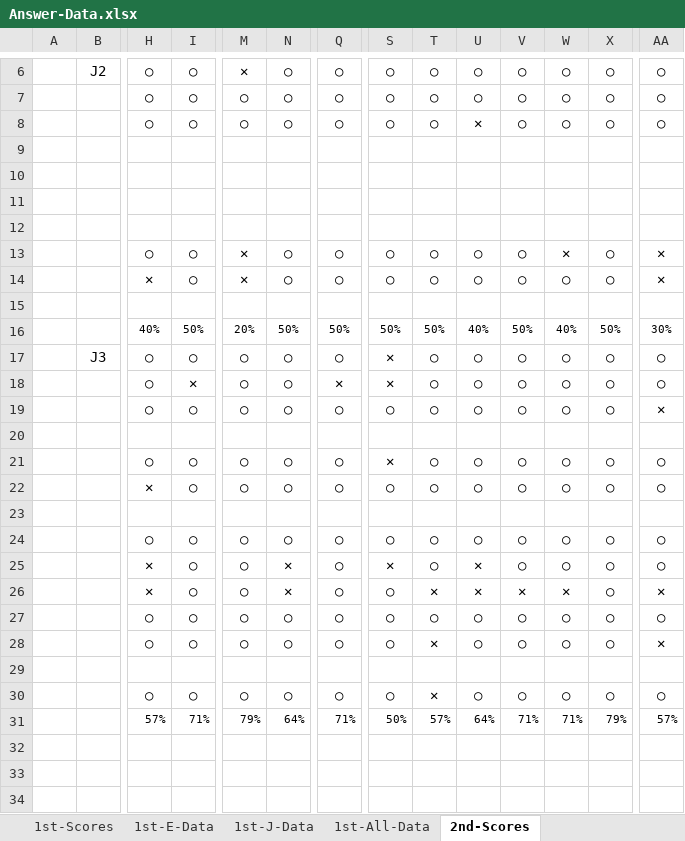
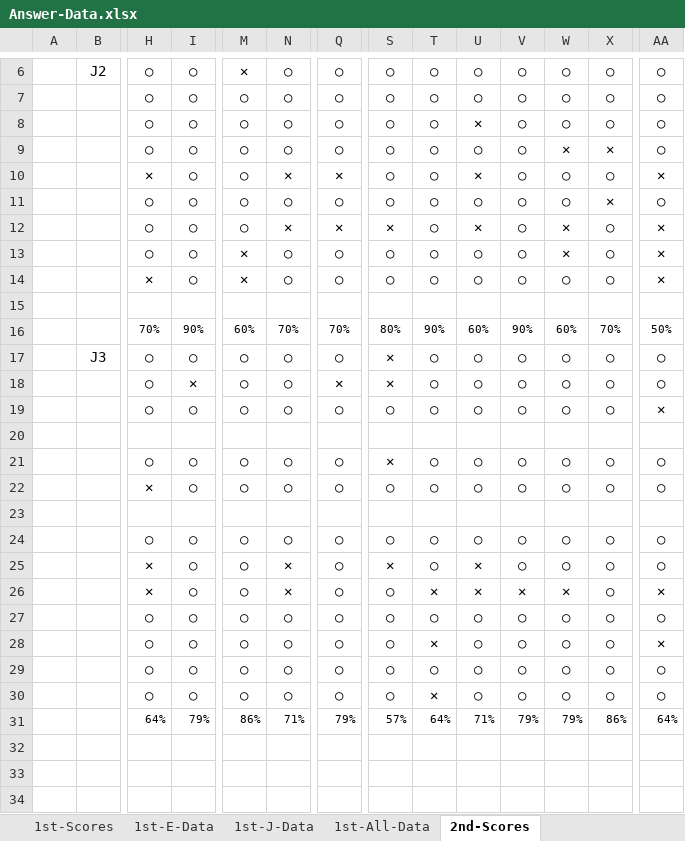
Before and after one commit to soheiomoto/eye-tracking-software, an Excel workbook: Experiment-Data/Answer-Data.xlsx, sheet 2nd-Scores, drawn as a sheet; only a part is shown, gaps mark what is left out; values as stored, in another font and other column widths than the file's, no borders; removed rows and columns are numbered as before the commit, all else as after; rows hold the shown columns only; the diff names each change by its address in the sheet, - before the commit and + after, or states it on an @@ line.

Commit message:
[update] added 2nd experiment data

```diff
--- a/Experiment-Data/Answer-Data.xlsx (sheet 2nd-Scores)
+++ b/Experiment-Data/Answer-Data.xlsx (sheet 2nd-Scores)
-row 9: (empty)
-row 10: (empty)
-row 11: (empty)
-row 12: (empty)
+row 9:  |  | ○ | ○ | ○ | ○ | ○ | ○ | ○ | ○ | ○ | ✕ | ✕ | ○
+row 10:  |  | ✕ | ○ | ○ | ✕ | ✕ | ○ | ○ | ✕ | ○ | ○ | ○ | ✕
+row 11:  |  | ○ | ○ | ○ | ○ | ○ | ○ | ○ | ○ | ○ | ○ | ✕ | ○
+row 12:  |  | ○ | ○ | ○ | ✕ | ✕ | ✕ | ○ | ✕ | ○ | ✕ | ○ | ✕
-row 16:  |  | 40% | 50% | 20% | 50% | 50% | 50% | 50% | 40% | 50% | 40% | 50% | 30%
+row 16:  |  | 70% | 90% | 60% | 70% | 70% | 80% | 90% | 60% | 90% | 60% | 70% | 50%
-row 29: (empty)
+row 29:  |  | ○ | ○ | ○ | ○ | ○ | ○ | ○ | ○ | ○ | ○ | ○ | ○
-H31: 57%
+H31: 64%
-I31: 71%
+I31: 79%
-M31: 79%
+M31: 86%
-N31: 64%
+N31: 71%
-Q31: 71%
+Q31: 79%
-S31: 50%
+S31: 57%
-T31: 57%
+T31: 64%
-U31: 64%
+U31: 71%
-V31: 71%
+V31: 79%
-W31: 71%
+W31: 79%
-X31: 79%
+X31: 86%
-AA31: 57%
+AA31: 64%
```
